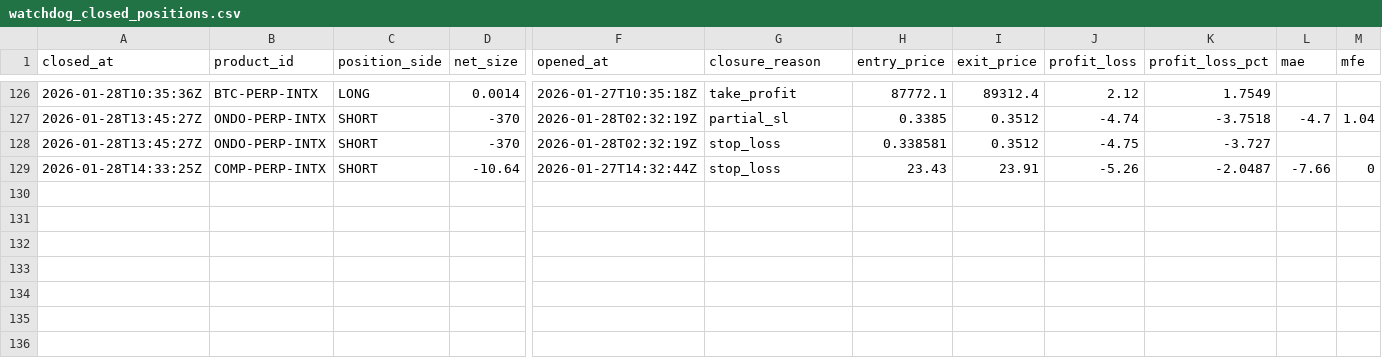
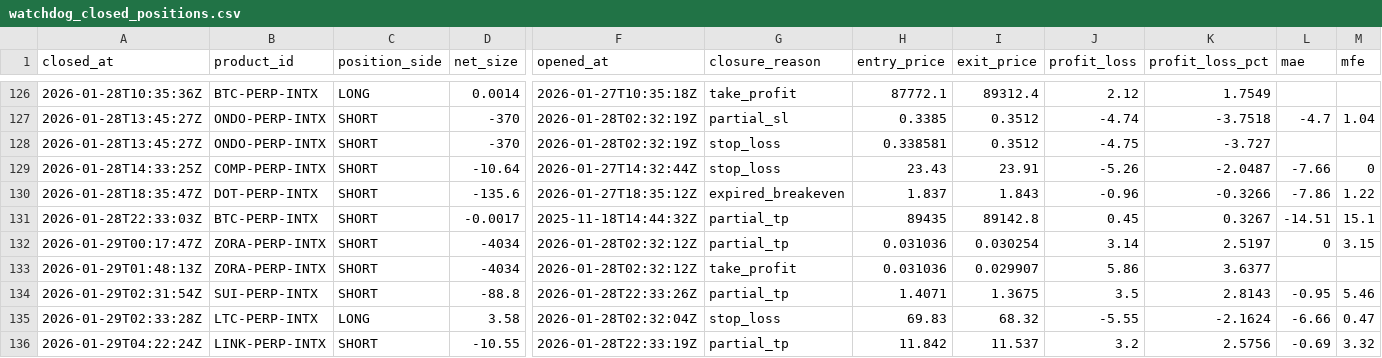
Before and after one commit to spirosrap/crypto-finance, a CSV file: trade_logs/watchdog_closed_positions.csv, drawn as a sheet; only a part is shown, gaps mark what is left out; rows hold the shown columns only; the diff names each change by its address in the sheet, - before the commit and + after, or states it on an @@ line.

Commit message:
Update trade logs

```diff
--- a/trade_logs/watchdog_closed_positions.csv
+++ b/trade_logs/watchdog_closed_positions.csv
+row 130: 2026-01-28T18:35:47Z | DOT-PERP-INTX | SHORT | -135.6 | 2026-01-27T18:35:12Z | expired_breakeven | 1.837 | 1.843 | -0.96 | -0.3266 | -7.86 | 1.22
+row 131: 2026-01-28T22:33:03Z | BTC-PERP-INTX | SHORT | -0.0017 | 2025-11-18T14:44:32Z | partial_tp | 89435 | 89142.8 | 0.45 | 0.3267 | -14.51 | 15.1
+row 132: 2026-01-29T00:17:47Z | ZORA-PERP-INTX | SHORT | -4034 | 2026-01-28T02:32:12Z | partial_tp | 0.031036 | 0.030254 | 3.14 | 2.5197 | 0 | 3.15
+row 133: 2026-01-29T01:48:13Z | ZORA-PERP-INTX | SHORT | -4034 | 2026-01-28T02:32:12Z | take_profit | 0.031036 | 0.029907 | 5.86 | 3.6377
+row 134: 2026-01-29T02:31:54Z | SUI-PERP-INTX | SHORT | -88.8 | 2026-01-28T22:33:26Z | partial_tp | 1.4071 | 1.3675 | 3.5 | 2.8143 | -0.95 | 5.46
+row 135: 2026-01-29T02:33:28Z | LTC-PERP-INTX | LONG | 3.58 | 2026-01-28T02:32:04Z | stop_loss | 69.83 | 68.32 | -5.55 | -2.1624 | -6.66 | 0.47
+row 136: 2026-01-29T04:22:24Z | LINK-PERP-INTX | SHORT | -10.55 | 2026-01-28T22:33:19Z | partial_tp | 11.842 | 11.537 | 3.2 | 2.5756 | -0.69 | 3.32
```
Also changed, not shown: trade_logs/paper_finder_closed_positions.csv, trade_logs/paper_finder_open_positions.csv.
